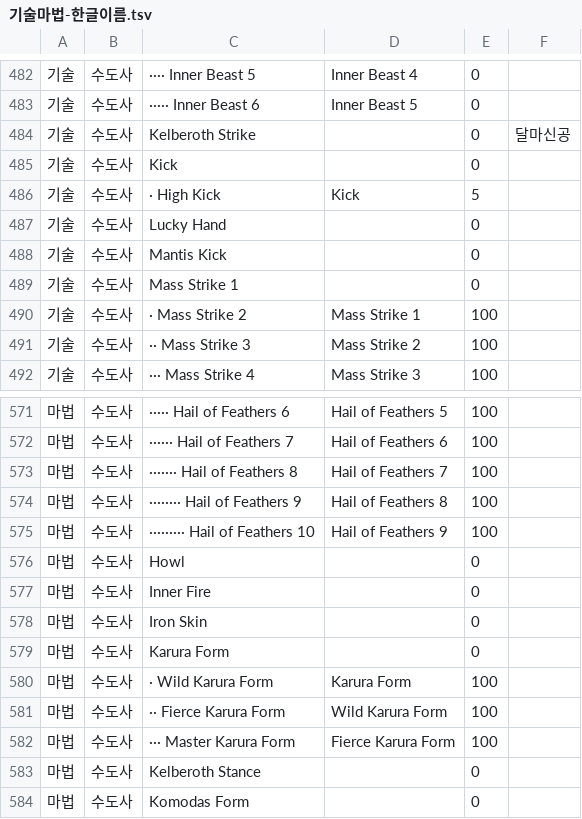
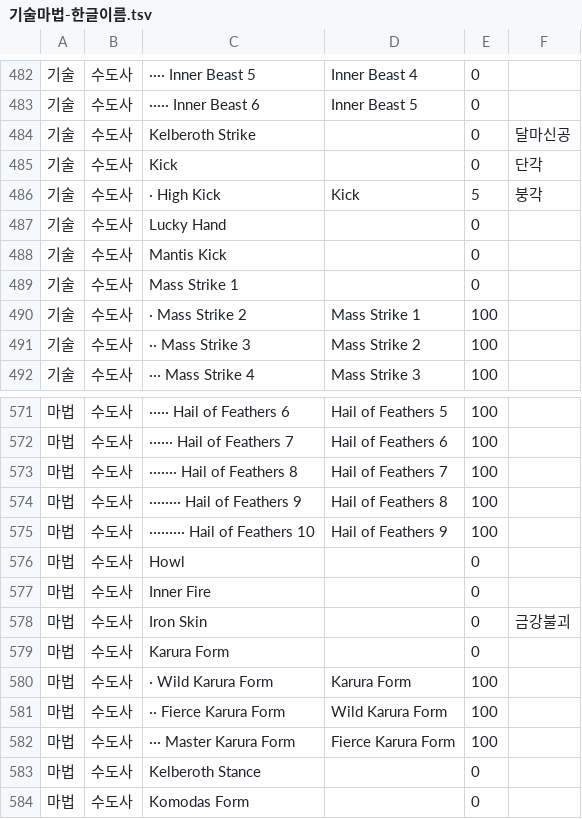
Before and after one commit to sangchane/LegendOfDarkness, a TSV file: data/기술마법-한글이름.tsv, drawn as a sheet; only a part is shown, gaps mark what is left out.

```diff
--- a/data/기술마법-한글이름.tsv
+++ b/data/기술마법-한글이름.tsv
@@ -484,4 +484,4 @@
 기술	수도사	Kelberoth Strike		0	달마신공
-기술	수도사	Kick		0	
-기술	수도사	· High Kick	Kick	5	
+기술	수도사	Kick		0	단각
+기술	수도사	· High Kick	Kick	5	붕각
 기술	수도사	Lucky Hand		0	
@@ -577,3 +577,3 @@
 마법	수도사	Inner Fire		0	
-마법	수도사	Iron Skin		0	
+마법	수도사	Iron Skin		0	금강불괴
 마법	수도사	Karura Form		0	
```
Also changed, not shown: 1 other file.
